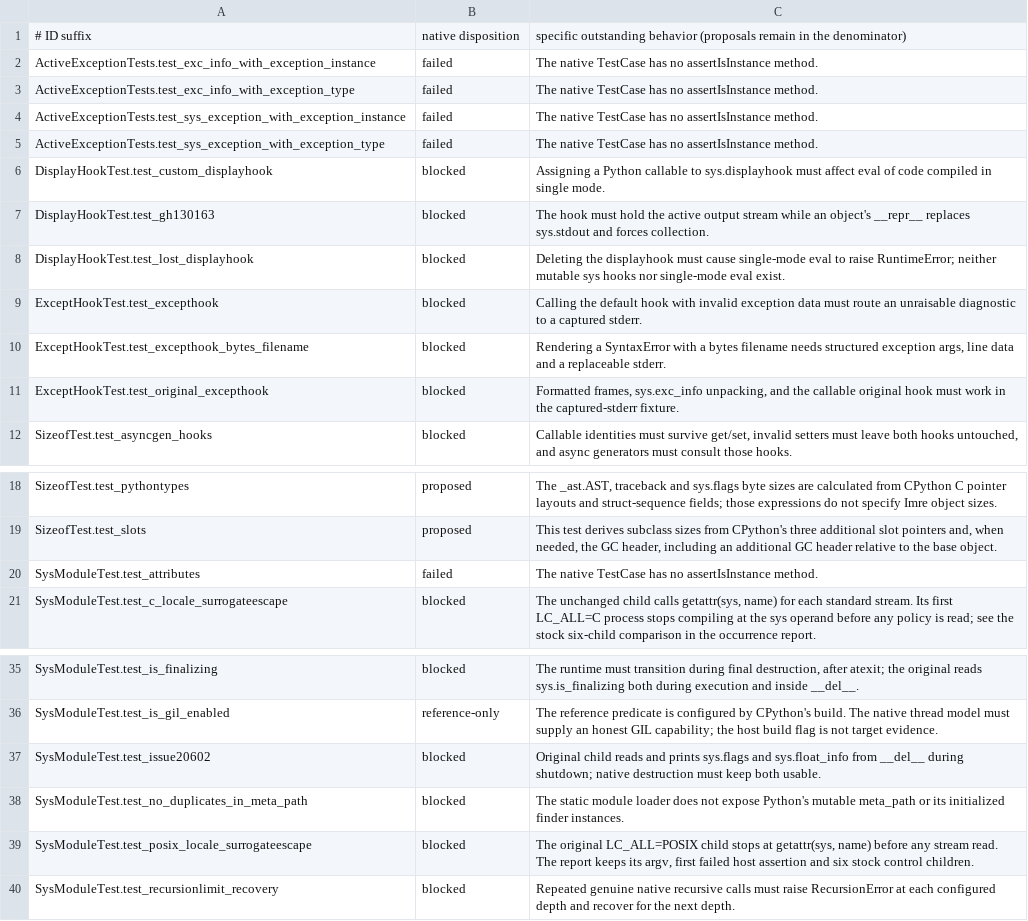
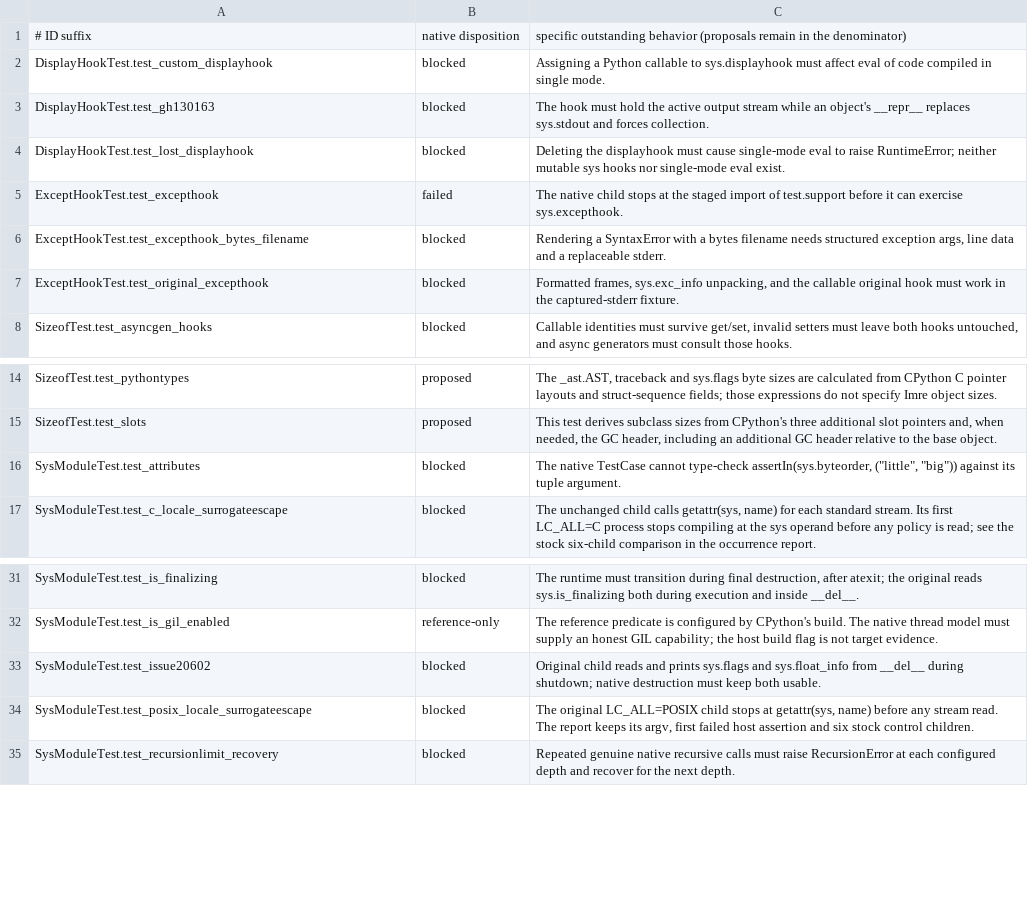
Before and after one commit to astral-experiments/imre, a TSV file: benchmarks/cpython_stdlib/full/sys/assessments.tsv, drawn as a sheet; only a part is shown, gaps mark what is left out.

Commit message:
Register the passing sys exception case and expose stdlib module names (#5548)
Register the now-executable exception-state test in the sys coverage run. The unchanged method verifies that `sys.exc_info()` retains the caught exception. It started passing on public main, where the preflight still classified it as blocked.

```diff
--- a/benchmarks/cpython_stdlib/full/sys/assessments.tsv
+++ b/benchmarks/cpython_stdlib/full/sys/assessments.tsv
@@ -1,6 +1,2 @@
 # ID suffix 	 native disposition 	 specific outstanding behavior (proposals remain in the denominator)
-ActiveExceptionTests.test_exc_info_with_exception_instance	failed	The native TestCase has no assertIsInstance method.
-ActiveExceptionTests.test_exc_info_with_exception_type	failed	The native TestCase has no assertIsInstance method.
-ActiveExceptionTests.test_sys_exception_with_exception_instance	failed	The native TestCase has no assertIsInstance method.
-ActiveExceptionTests.test_sys_exception_with_exception_type	failed	The native TestCase has no assertIsInstance method.
 DisplayHookTest.test_custom_displayhook	blocked	Assigning a Python callable to sys.displayhook must affect eval of code compiled in single mode.
@@ -8,3 +4,3 @@ DisplayHookTest.test_gh130163	blocked	The hook must hold the active output strea
 DisplayHookTest.test_lost_displayhook	blocked	Deleting the displayhook must cause single-mode eval to raise RuntimeError; neither mutable sys hooks nor single-mode eval exist.
-ExceptHookTest.test_excepthook	blocked	Calling the default hook with invalid exception data must route an unraisable diagnostic to a captured stderr.
+ExceptHookTest.test_excepthook	failed	The native child stops at the staged import of test.support before it can exercise sys.excepthook.
 ExceptHookTest.test_excepthook_bytes_filename	blocked	Rendering a SyntaxError with a bytes filename needs structured exception args, line data and a replaceable stderr.
@@ -19,3 +15,3 @@ SizeofTest.test_pythontypes	proposed	The _ast.AST, traceback and sys.flags byte
 SizeofTest.test_slots	proposed	This test derives subclass sizes from CPython's three additional slot pointers and, when needed, the GC header, including an additional GC header relative to the base object.
-SysModuleTest.test_attributes	failed	The native TestCase has no assertIsInstance method.
+SysModuleTest.test_attributes	blocked	The native TestCase cannot type-check assertIn(sys.byteorder, ("little", "big")) against its tuple argument.
 SysModuleTest.test_c_locale_surrogateescape	blocked	The unchanged child calls getattr(sys, name) for each standard stream. Its first LC_ALL=C process stops compiling at the sys operand before any policy is read; see the stock six-child comparison in the occurrence report.
@@ -37,3 +33,2 @@ SysModuleTest.test_is_gil_enabled	reference-only	The reference predicate is conf
 SysModuleTest.test_issue20602	blocked	Original child reads and prints sys.flags and sys.float_info from __del__ during shutdown; native destruction must keep both usable.
-SysModuleTest.test_no_duplicates_in_meta_path	blocked	The static module loader does not expose Python's mutable meta_path or its initialized finder instances.
 SysModuleTest.test_posix_locale_surrogateescape	blocked	The original LC_ALL=POSIX child stops at getattr(sys, name) before any stream read. The report keeps its argv, first failed host assertion and six stock control children.
```
Also changed, not shown: 10 other files.
